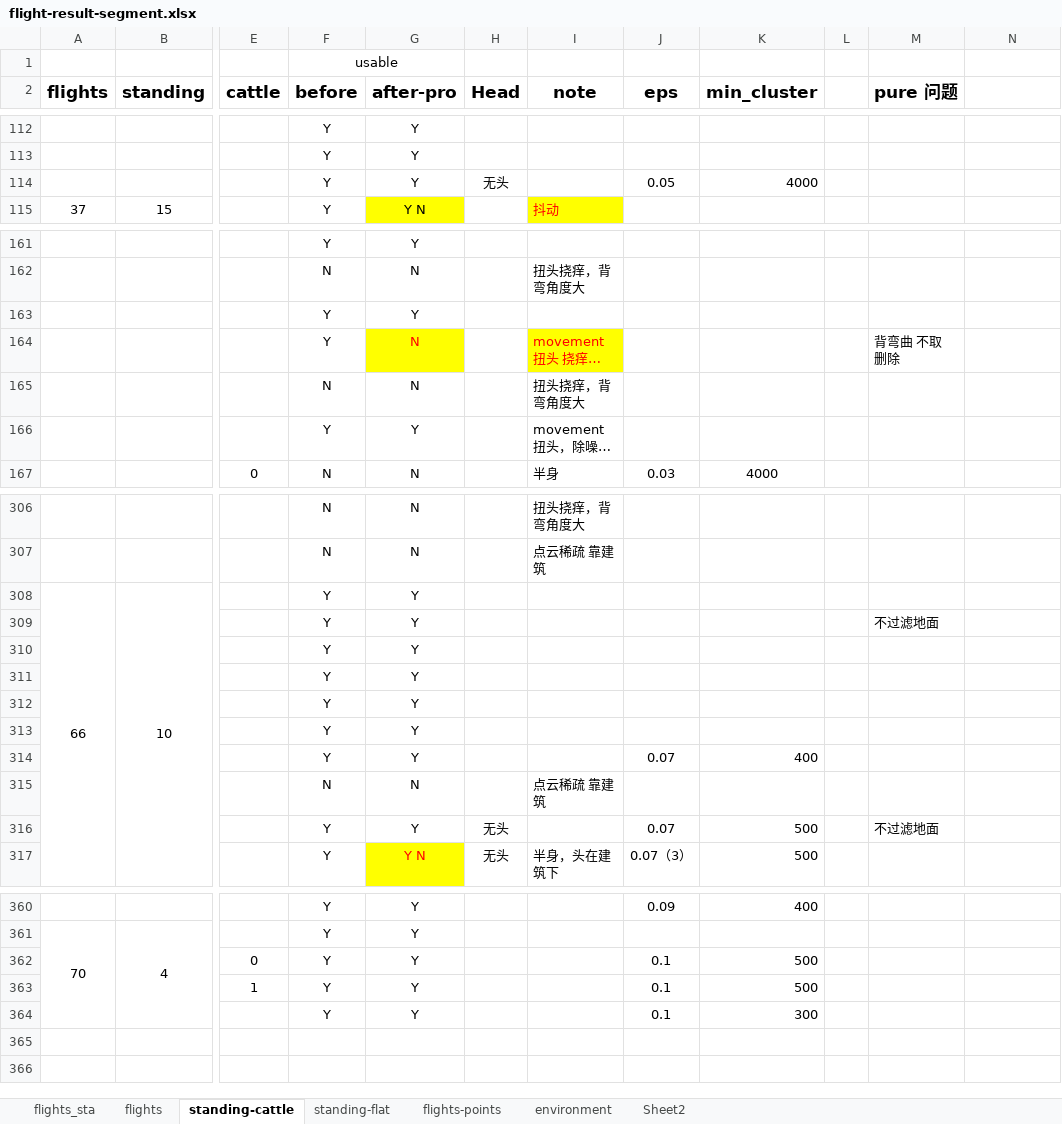
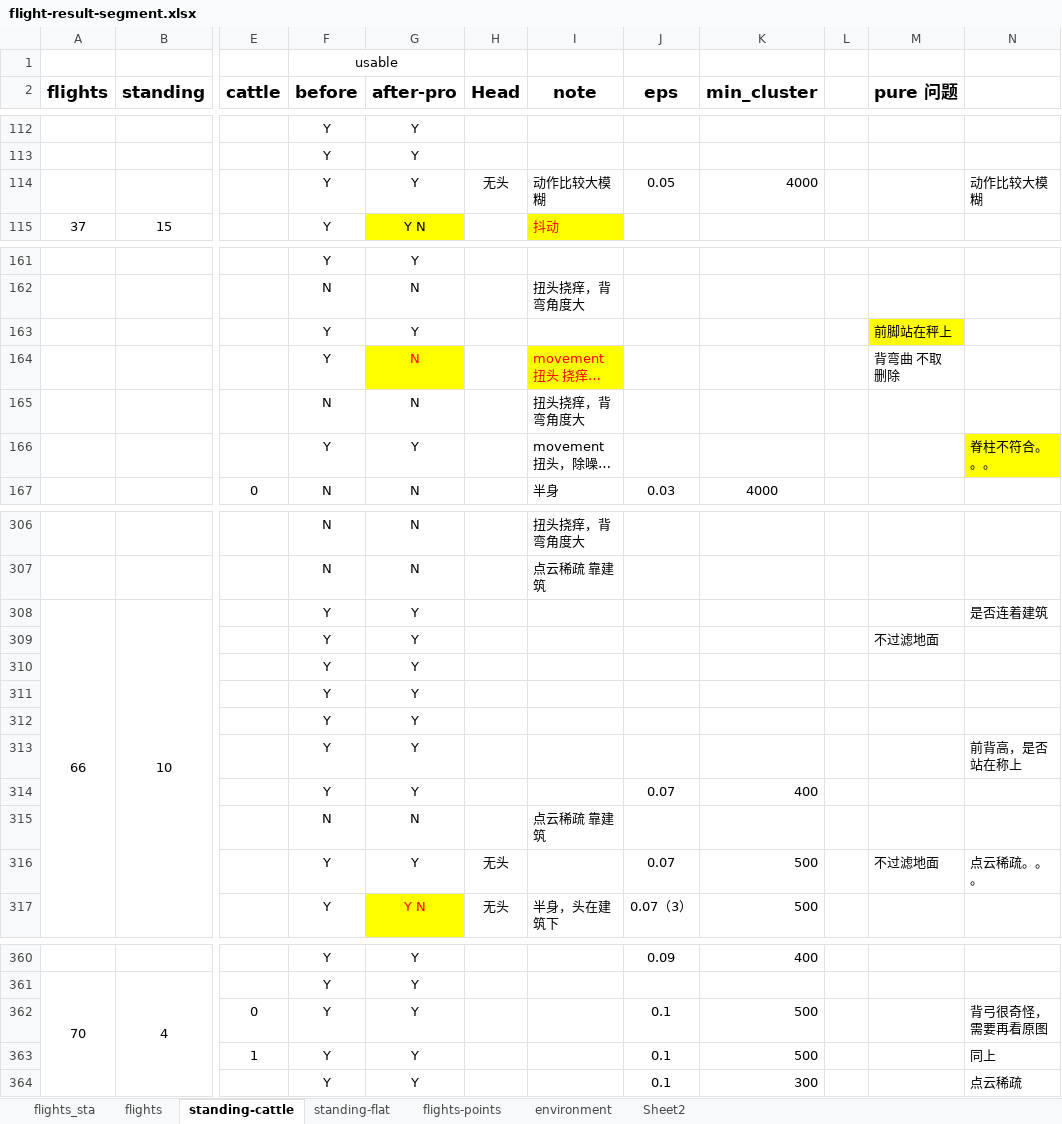
Before and after one commit to zjdesj/segmentation-3D, an Excel workbook: data-result/flight-result-segment.xlsx, sheet standing-cattle, drawn as a sheet; only a part is shown, gaps mark what is left out; long unchanged cells end in …; values as stored, in another font and other column widths than the file's, no borders; the diff covers the shown part only; the diff names each change by its address in the sheet, - before the commit and + after, or states it on an @@ line.

```diff
--- a/data-result/flight-result-segment.xlsx (sheet standing-cattle)
+++ b/data-result/flight-result-segment.xlsx (sheet standing-cattle)
-I114 (note): (empty)
+I114 (note): 动作比较大模糊
-N114: (empty)
+N114: 动作比较大模糊
-M163 (pure 问题): (empty)
+M163 (pure 问题): 前脚站在秤上
-M163 fill: none
+M163 fill: #FFFF00
-N166: (empty)
+N166: 脊柱不符合。。。
-N166 fill: none
+N166 fill: #FFFF00
-N308: (empty)
+N308: 是否连着建筑
-N313: (empty)
+N313: 前背高，是否站在称上
-N316: (empty)
+N316: 点云稀疏。。。
-N362: (empty)
+N362: 背弓很奇怪，需要再看原图
-N363: (empty)
+N363: 同上
-N364: (empty)
+N364: 点云稀疏
```
Also changed, not shown: 18 edited cells and cell formats elsewhere in this sheet, data-result/data-measurement.xlsx, 7 other files.
